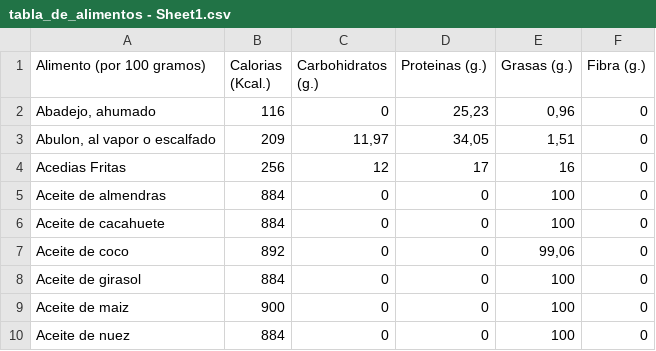
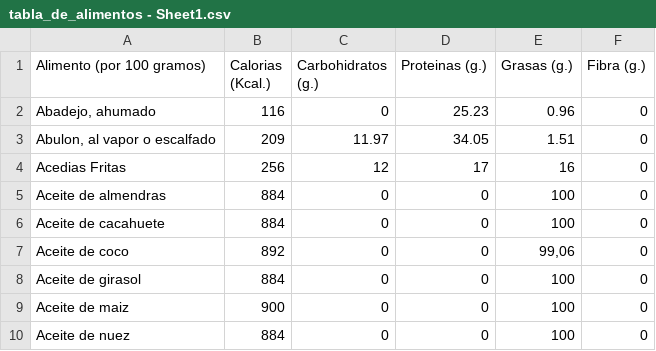
Before and after one commit to PowCow/Proyecto-App-Fit, a CSV file: tabla_de_alimentos - Sheet1.csv, drawn as a sheet; only a part is shown.

```diff
--- a/tabla_de_alimentos - Sheet1.csv
+++ b/tabla_de_alimentos - Sheet1.csv
@@ -1,4 +1,4 @@
 Alimento (por 100 gramos),Calorias (Kcal.),Carbohidratos (g.),Proteinas (g.),Grasas (g.),Fibra (g.)
-"Abadejo, ahumado",116,0,"25,23","0,96",0
-"Abulon, al vapor o escalfado",209,"11,97","34,05","1,51",0
+"Abadejo, ahumado",116,0,"25.23","0.96",0
+"Abulon, al vapor o escalfado",209,"11.97","34.05","1.51",0
 Acedias Fritas,256,12,17,16,0
```
Also changed, not shown: 1 other file.
